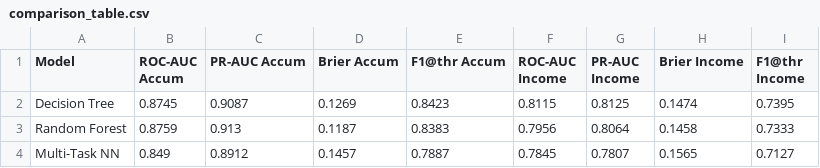
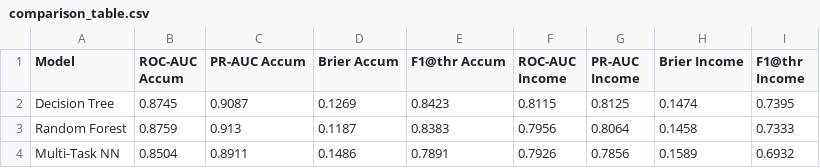
Before and after one commit to FiloCava03/EstimatingClientNeeds, a CSV file: compare_preds/comparison_table.csv, drawn as a sheet.

```diff
--- a/compare_preds/comparison_table.csv
+++ b/compare_preds/comparison_table.csv
@@ -3,2 +3,2 @@ Decision Tree,0.8745,0.9087,0.1269,0.8423,0.8115,0.8125,0.1474,0.7395
 Random Forest,0.8759,0.913,0.1187,0.8383,0.7956,0.8064,0.1458,0.7333
-Multi-Task NN,0.849,0.8912,0.1457,0.7887,0.7845,0.7807,0.1565,0.7127
+Multi-Task NN,0.8504,0.8911,0.1486,0.7891,0.7926,0.7856,0.1589,0.6932
```
Also changed, not shown: artifacts/recommendations.csv, 7 other files.
